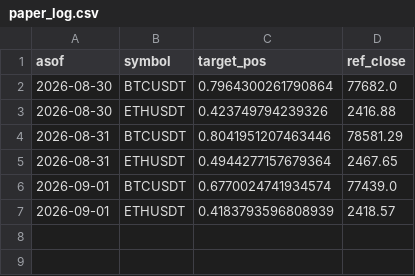
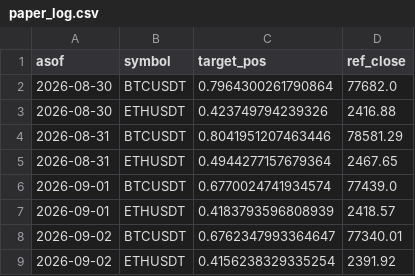
Before and after one commit to DonaldDuck842/BTC-ETH_Trend_Strategie, a CSV file: results/paper_log.csv, drawn as a sheet; the diff names each change by its address in the sheet, - before the commit and + after, or states it on an @@ line.

Commit message:
paper log 2026-09-03

```diff
--- a/results/paper_log.csv
+++ b/results/paper_log.csv
+row 8: 2026-09-02 | BTCUSDT | 0.6762347993364647 | 77340.01
+row 9: 2026-09-02 | ETHUSDT | 0.4156238329335254 | 2391.92
```
